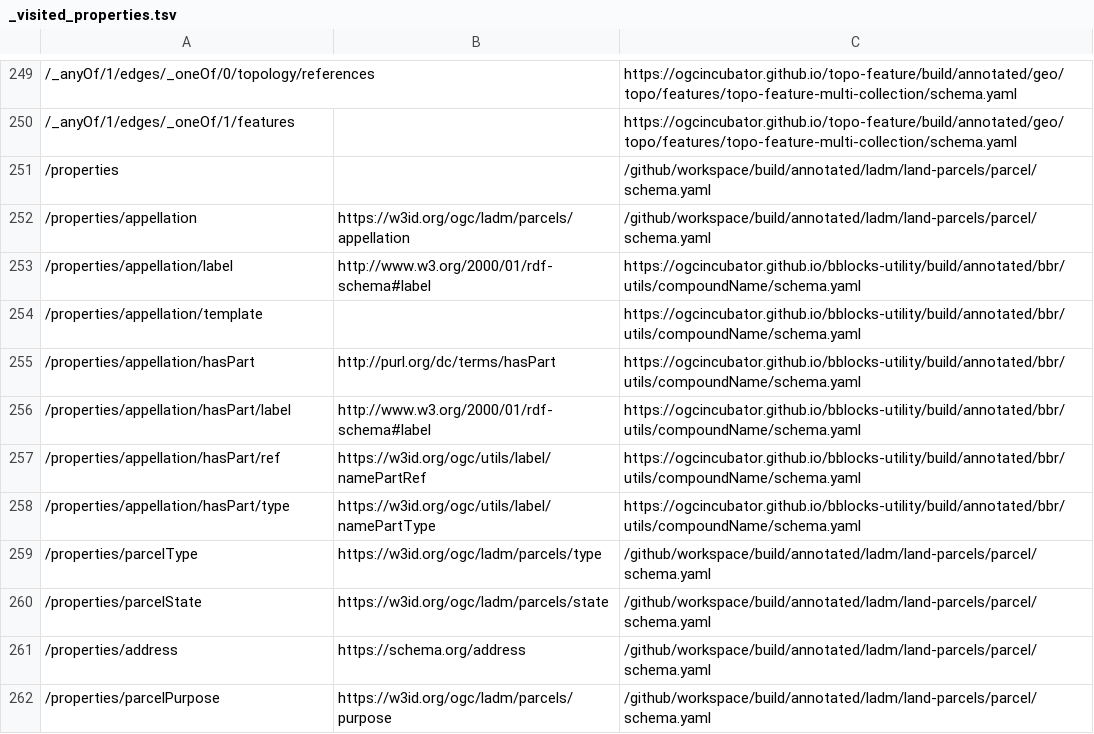
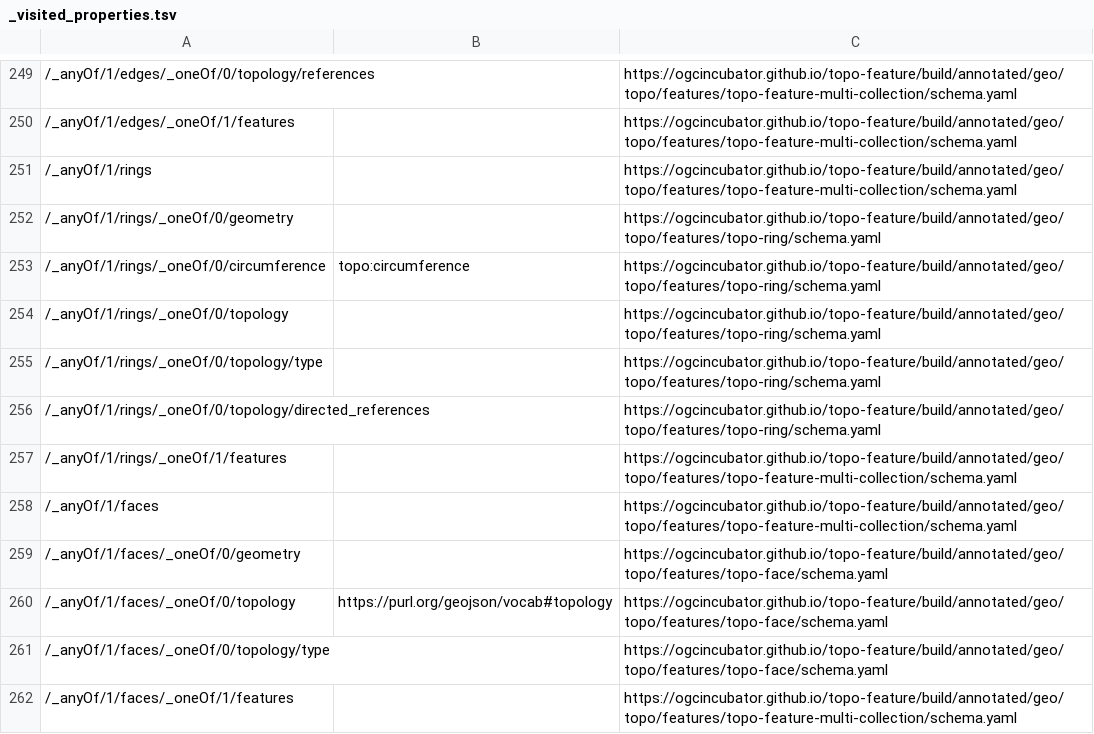
Before and after one commit to ogcincubator/bblocks-land-parcels, a TSV file: build/annotated/ladm/land-parcels/parcel/_visited_properties.tsv, drawn as a sheet; only a part is shown, gaps mark what is left out; the shorter side is filled out with more unchanged rows; the diff covers the shown part only; the diff names each change by its address in the sheet, - before the commit and + after, or states it on an @@ line.

```diff
--- a/build/annotated/ladm/land-parcels/parcel/_visited_properties.tsv
+++ b/build/annotated/ladm/land-parcels/parcel/_visited_properties.tsv
+row 251: /_anyOf/1/rings |  | https://ogcincubator.github.io/topo-feature/build/annotated/geo/topo/features/topo-feature-multi-collection/schema.yaml
+row 252: /_anyOf/1/rings/_oneOf/0/geometry |  | https://ogcincubator.github.io/topo-feature/build/annotated/geo/topo/features/topo-ring/schema.yaml
+row 253: /_anyOf/1/rings/_oneOf/0/circumference | topo:circumference | https://ogcincubator.github.io/topo-feature/build/annotated/geo/topo/features/topo-ring/schema.yaml
+row 254: /_anyOf/1/rings/_oneOf/0/topology |  | https://ogcincubator.github.io/topo-feature/build/annotated/geo/topo/features/topo-ring/schema.yaml
+row 255: /_anyOf/1/rings/_oneOf/0/topology/type |  | https://ogcincubator.github.io/topo-feature/build/annotated/geo/topo/features/topo-ring/schema.yaml
+row 256: /_anyOf/1/rings/_oneOf/0/topology/directed_references |  | https://ogcincubator.github.io/topo-feature/build/annotated/geo/topo/features/topo-ring/schema.yaml
+row 257: /_anyOf/1/rings/_oneOf/1/features |  | https://ogcincubator.github.io/topo-feature/build/annotated/geo/topo/features/topo-feature-multi-collection/schema.yaml
+row 258: /_anyOf/1/faces |  | https://ogcincubator.github.io/topo-feature/build/annotated/geo/topo/features/topo-feature-multi-collection/schema.yaml
+row 259: /_anyOf/1/faces/_oneOf/0/geometry |  | https://ogcincubator.github.io/topo-feature/build/annotated/geo/topo/features/topo-face/schema.yaml
+row 260: /_anyOf/1/faces/_oneOf/0/topology | https://purl.org/geojson/vocab#topology | https://ogcincubator.github.io/topo-feature/build/annotated/geo/topo/features/topo-face/schema.yaml
+row 261: /_anyOf/1/faces/_oneOf/0/topology/type |  | https://ogcincubator.github.io/topo-feature/build/annotated/geo/topo/features/topo-face/schema.yaml
+row 262: /_anyOf/1/faces/_oneOf/1/features |  | https://ogcincubator.github.io/topo-feature/build/annotated/geo/topo/features/topo-feature-multi-collection/schema.yaml
```
Also changed, not shown: 12 added rows elsewhere in this file, build/annotated/ladm/land-parcels/parcelCollection/_visited_properties.tsv, 35 other files.
